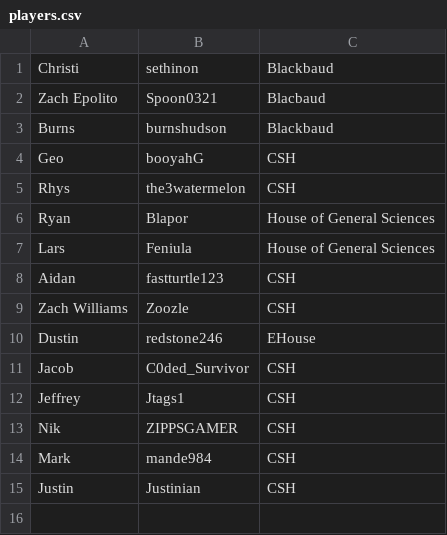
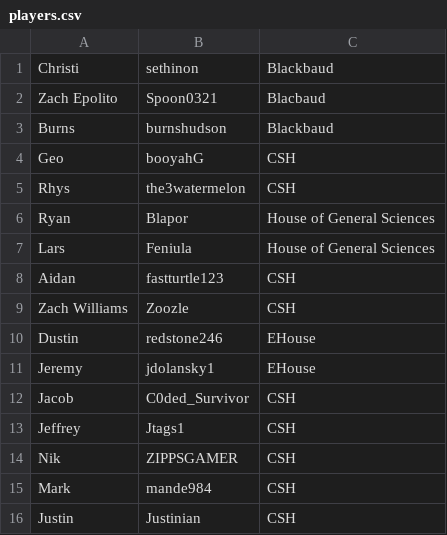
Before and after one commit to crigney3/CharityStreamApp, a CSV file: items/players.csv, drawn as a sheet; the diff names each change by its address in the sheet, - before the commit and + after, or states it on an @@ line.

Commit message:
Added Jeremy

```diff
--- a/items/players.csv
+++ b/items/players.csv
+row 11: Jeremy | jdolansky1 | EHouse
```
